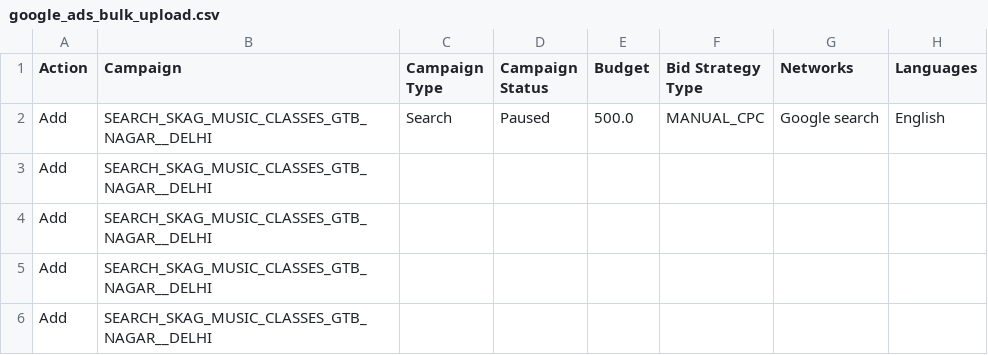
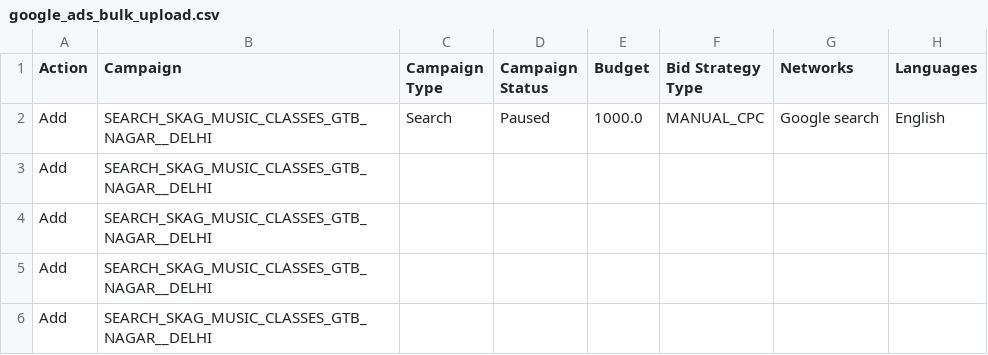
Before and after one commit to imareebkhan-design/rhythm-raga-landing, a CSV file: google_ads_bulk_upload.csv, drawn as a sheet; only a part is shown; the diff names each change by its address in the sheet, - before the commit and + after, or states it on an @@ line.

Commit message:
feat(ads): update target campaign daily budget to ₹1,000/day

```diff
--- a/google_ads_bulk_upload.csv
+++ b/google_ads_bulk_upload.csv
-E2 (Budget): 500.0
+E2 (Budget): 1000.0
```
Also changed, not shown: google_ads_upload_package/1_campaign.csv, 1 other file.
